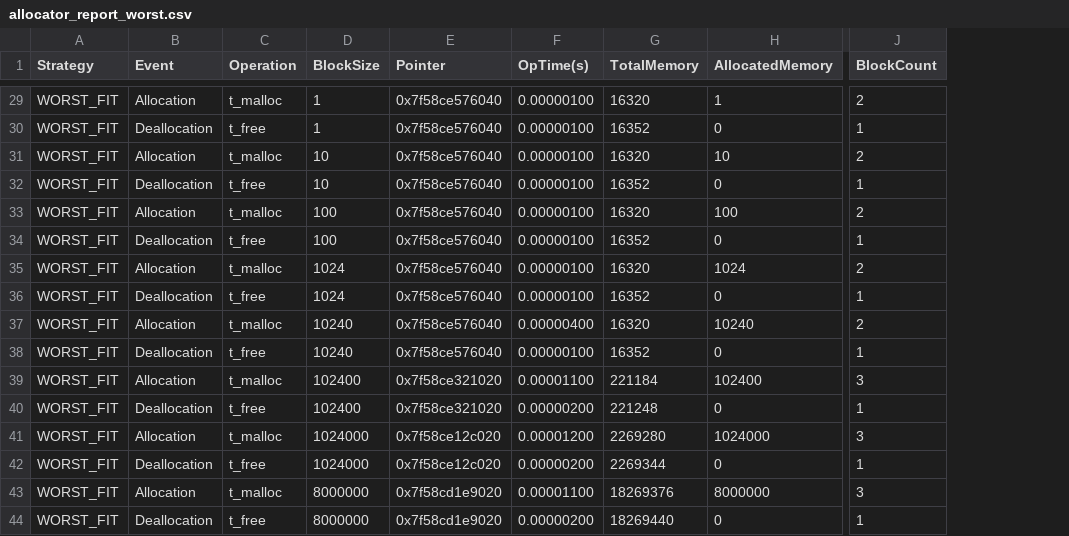
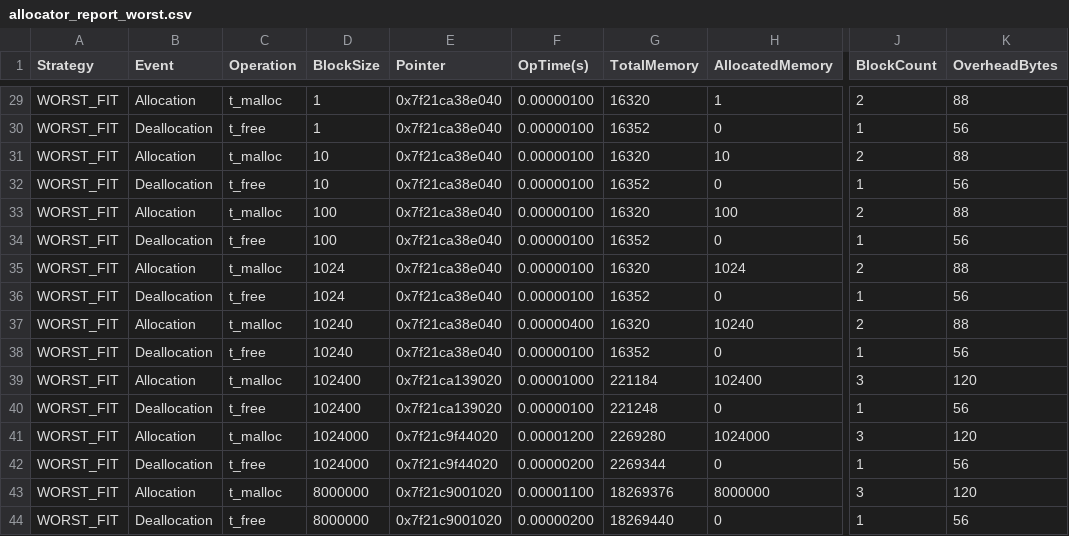
Before and after one commit to MouseTrap-codes/cs429H_Prog10, a CSV file: allocator_report_worst.csv, drawn as a sheet; only a part is shown, gaps mark what is left out; the diff covers the shown part only; the diff names each change by its address in the sheet, - before the commit and + after, or states it on an @@ line.

```diff
--- a/allocator_report_worst.csv
+++ b/allocator_report_worst.csv
+column K (OverheadBytes), rows 29-44: 88 | 56 | 88 | 56 | 88 | 56 | 88 | 56 | 88 | 56 | 120 | 56 | 120 | 56 | 120 | 56
-E29:E38 (Pointer): 0x7f58ce576040
+E29:E38 (Pointer): 0x7f21ca38e040
-E39:E40 (Pointer): 0x7f58ce321020
+E39:E40 (Pointer): 0x7f21ca139020
-F39 (OpTime(s)): 0.00001100
+F39 (OpTime(s)): 0.00001000
-F40 (OpTime(s)): 0.00000200
+F40 (OpTime(s)): 0.00000100
-E41:E42 (Pointer): 0x7f58ce12c020
+E41:E42 (Pointer): 0x7f21c9f44020
-E43:E44 (Pointer): 0x7f58cd1e9020
+E43:E44 (Pointer): 0x7f21c9001020
```
Also changed, not shown: 36 edited cells elsewhere in this file, allocator_report_best.csv, allocator_report_first.csv, 2 other files.
